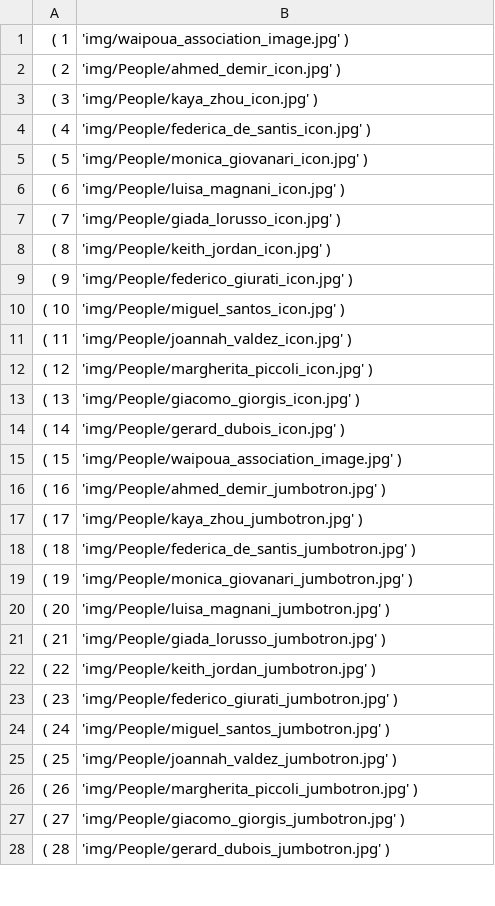
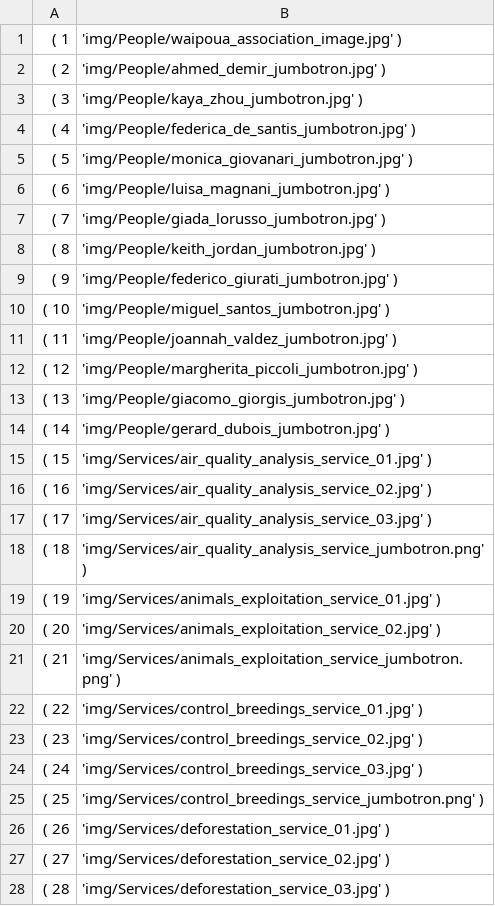
Before and after one commit to fioreale/Waipoua, a CSV file: dbDumps/images.csv, drawn as a sheet; only a part is shown; the diff covers the shown part only.

Commit message:
Fix of db images ids

```diff
--- a/dbDumps/images.csv
+++ b/dbDumps/images.csv
@@ -1,28 +1,28 @@
-(	1	,	'img/waipoua_association_image.jpg'	),
-(	2	,	'img/People/ahmed_demir_icon.jpg'	),
-(	3	,	'img/People/kaya_zhou_icon.jpg'	),
-(	4	,	'img/People/federica_de_santis_icon.jpg'	),
-(	5	,	'img/People/monica_giovanari_icon.jpg'	),
-(	6	,	'img/People/luisa_magnani_icon.jpg'	),
-(	7	,	'img/People/giada_lorusso_icon.jpg'	),
-(	8	,	'img/People/keith_jordan_icon.jpg'	),
-(	9	,	'img/People/federico_giurati_icon.jpg'	),
-(	10	,	'img/People/miguel_santos_icon.jpg'	),
-(	11	,	'img/People/joannah_valdez_icon.jpg'	),
-(	12	,	'img/People/margherita_piccoli_icon.jpg'	),
-(	13	,	'img/People/giacomo_giorgis_icon.jpg'	),
-(	14	,	'img/People/gerard_dubois_icon.jpg'	),
-(	15	,	'img/People/waipoua_association_image.jpg'	),
-(	16	,	'img/People/ahmed_demir_jumbotron.jpg'	),
-(	17	,	'img/People/kaya_zhou_jumbotron.jpg'	),
-(	18	,	'img/People/federica_de_santis_jumbotron.jpg'	),
-(	19	,	'img/People/monica_giovanari_jumbotron.jpg'	),
-(	20	,	'img/People/luisa_magnani_jumbotron.jpg'	),
-(	21	,	'img/People/giada_lorusso_jumbotron.jpg'	),
-(	22	,	'img/People/keith_jordan_jumbotron.jpg'	),
-(	23	,	'img/People/federico_giurati_jumbotron.jpg'	),
-(	24	,	'img/People/miguel_santos_jumbotron.jpg'	),
-(	25	,	'img/People/joannah_valdez_jumbotron.jpg'	),
-(	26	,	'img/People/margherita_piccoli_jumbotron.jpg'	),
-(	27	,	'img/People/giacomo_giorgis_jumbotron.jpg'	),
-(	28	,	'img/People/gerard_dubois_jumbotron.jpg'	),
+(	1	,	'img/People/waipoua_association_image.jpg'	),
+(	2	,	'img/People/ahmed_demir_jumbotron.jpg'	),
+(	3	,	'img/People/kaya_zhou_jumbotron.jpg'	),
+(	4	,	'img/People/federica_de_santis_jumbotron.jpg'	),
+(	5	,	'img/People/monica_giovanari_jumbotron.jpg'	),
+(	6	,	'img/People/luisa_magnani_jumbotron.jpg'	),
+(	7	,	'img/People/giada_lorusso_jumbotron.jpg'	),
+(	8	,	'img/People/keith_jordan_jumbotron.jpg'	),
+(	9	,	'img/People/federico_giurati_jumbotron.jpg'	),
+(	10	,	'img/People/miguel_santos_jumbotron.jpg'	),
+(	11	,	'img/People/joannah_valdez_jumbotron.jpg'	),
+(	12	,	'img/People/margherita_piccoli_jumbotron.jpg'	),
+(	13	,	'img/People/giacomo_giorgis_jumbotron.jpg'	),
+(	14	,	'img/People/gerard_dubois_jumbotron.jpg'	),
+(	15	,	'img/Services/air_quality_analysis_service_01.jpg'	),
+(	16	,	'img/Services/air_quality_analysis_service_02.jpg'	),
+(	17	,	'img/Services/air_quality_analysis_service_03.jpg'	),
+(	18	,	'img/Services/air_quality_analysis_service_jumbotron.png'	),
+(	19	,	'img/Services/animals_exploitation_service_01.jpg'	),
+(	20	,	'img/Services/animals_exploitation_service_02.jpg'	),
+(	21	,	'img/Services/animals_exploitation_service_jumbotron.png'	),
+(	22	,	'img/Services/control_breedings_service_01.jpg'	),
+(	23	,	'img/Services/control_breedings_service_02.jpg'	),
+(	24	,	'img/Services/control_breedings_service_03.jpg'	),
+(	25	,	'img/Services/control_breedings_service_jumbotron.png'	),
+(	26	,	'img/Services/deforestation_service_01.jpg'	),
+(	27	,	'img/Services/deforestation_service_02.jpg'	),
+(	28	,	'img/Services/deforestation_service_03.jpg'	),
```
Also changed, not shown: 14 removed rows and 69 edited cells elsewhere in this file, dbDumps/Service_images.csv, 3 other files.
